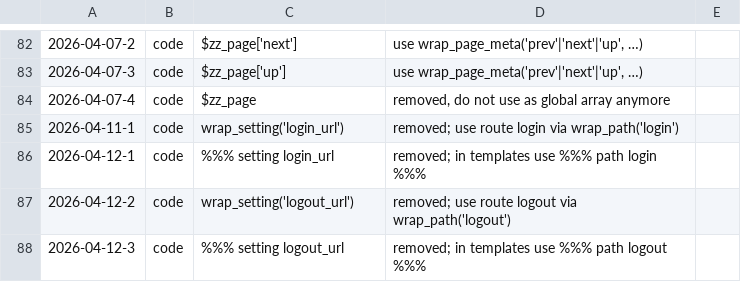
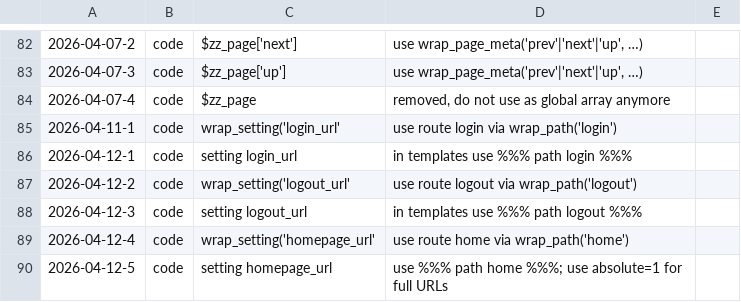
Before and after one commit to koenige/zzwrap, a TSV file: configuration/deprecations.tsv, drawn as a sheet; only a part is shown, gaps mark what is left out.

Commit message:
routes: add `home` route as replacement for setting `homepage_url`, use absolut path on error pages where the host name might be non-canonical and non-canonical links make no sense

```diff
--- a/configuration/deprecations.tsv
+++ b/configuration/deprecations.tsv
@@ -84,5 +84,7 @@
 2026-04-07-4	code	$zz_page	removed, do not use as global array anymore
-2026-04-11-1	code	wrap_setting('login_url')	removed; use route login via wrap_path('login')
-2026-04-12-1	code	%%% setting login_url	removed; in templates use %%% path login %%%
-2026-04-12-2	code	wrap_setting('logout_url')	removed; use route logout via wrap_path('logout')
-2026-04-12-3	code	%%% setting logout_url	removed; in templates use %%% path logout %%%
+2026-04-11-1	code	wrap_setting('login_url'	use route login via wrap_path('login')
+2026-04-12-1	code	setting login_url	in templates use %%% path login %%%
+2026-04-12-2	code	wrap_setting('logout_url'	use route logout via wrap_path('logout')
+2026-04-12-3	code	setting logout_url	in templates use %%% path logout %%%
+2026-04-12-4	code	wrap_setting('homepage_url'	use route home via wrap_path('home')
+2026-04-12-5	code	setting homepage_url	use %%% path home %%%; use absolute=1 for full URLs
```
Also changed, not shown: 6 other files.
